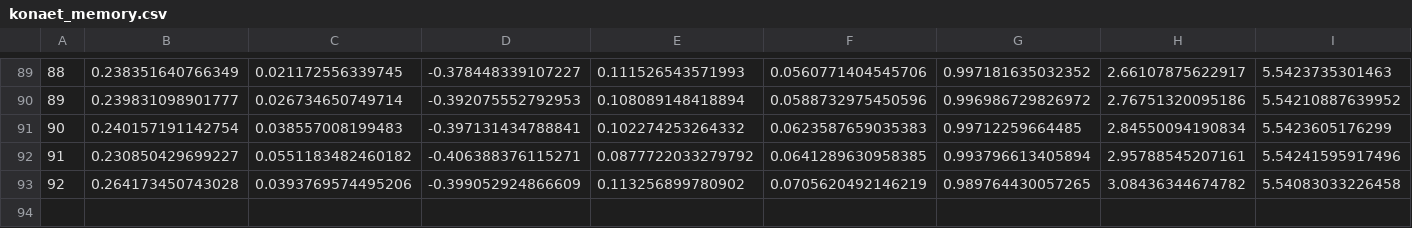
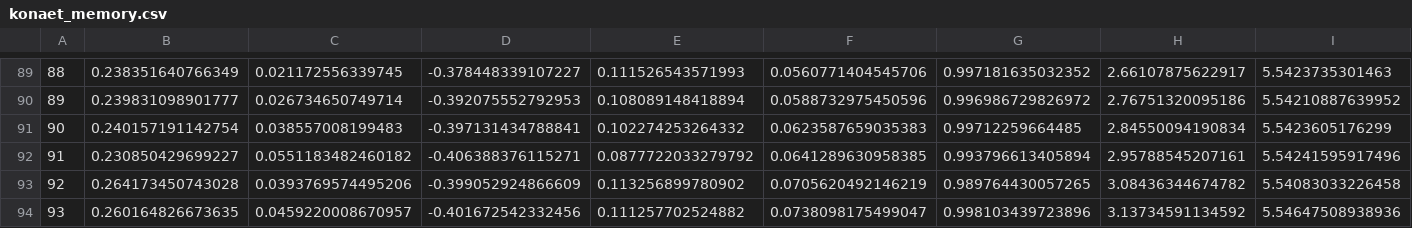
Before and after one commit to 7dsolv/RealidadeQuantica, a CSV file: state/konaet_memory.csv, drawn as a sheet; only a part is shown, gaps mark what is left out; rows hold the shown columns only; the diff names each change by its address in the sheet, - before the commit and + after, or states it on an @@ line.

```diff
--- a/state/konaet_memory.csv
+++ b/state/konaet_memory.csv
+row 94: 93 | 0.260164826673635 | 0.0459220008670957 | -0.401672542332456 | 0.111257702524882 | 0.0738098175499047 | 0.998103439723896 | 3.13734591134592 | 5.54647508938936
```
Also changed, not shown: 6 other files.
